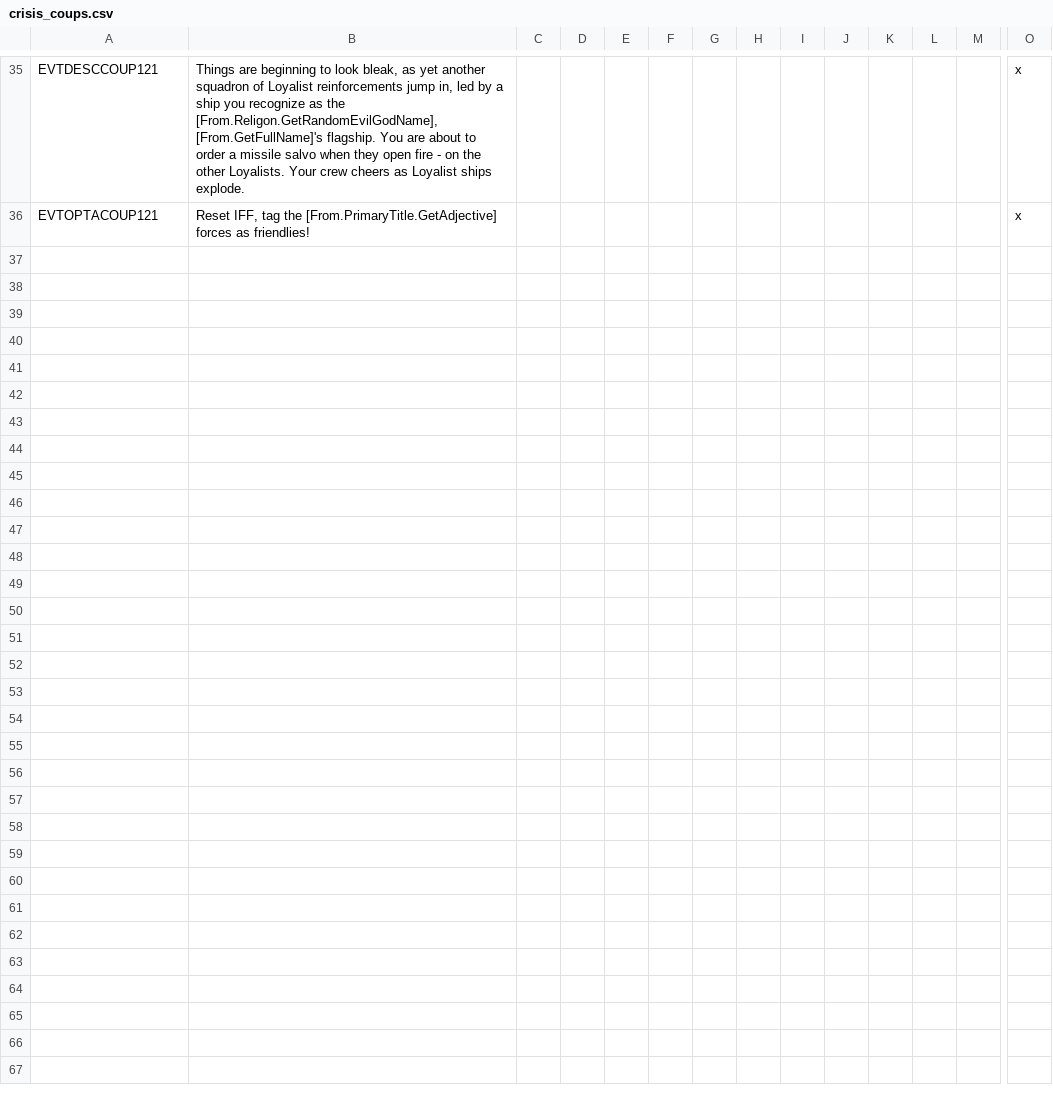
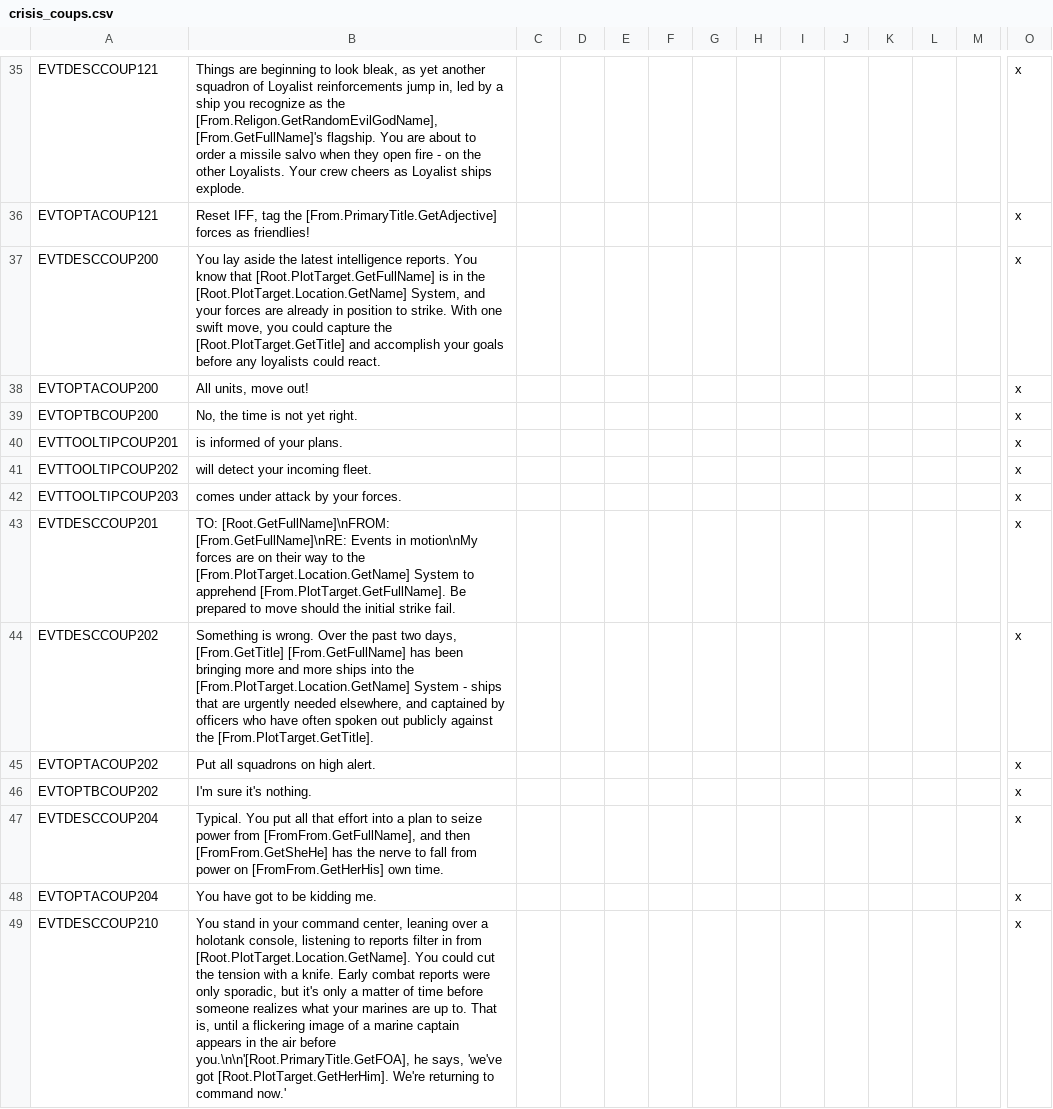
Before and after one commit to Galle-/CotC, a CSV file: Crisis of the Confederation/localisation/crisis_coups.csv, drawn as a sheet; only a part is shown, gaps mark what is left out; rows hold the shown columns only; the diff covers the shown part only; the diff names each change by its address in the sheet, - before the commit and + after, or states it on an @@ line.

Commit message:
Coup bug fixes

```diff
--- a/Crisis of the Confederation/localisation/crisis_coups.csv
+++ b/Crisis of the Confederation/localisation/crisis_coups.csv
+row 37: EVTDESCCOUP200 | You lay aside the latest intelligence reports. You know that [Root.PlotTarget.GetFullName] is in the [Root.PlotTarget.Location.GetName] System, and your forces are already in position to strike. With one swift move, you could capture the [Root.PlotTarget.GetTitle] and accomplish your goals before any loyalists could react. |  |  |  |  |  |  |  |  |  |  |  | x
+row 38: EVTOPTACOUP200 | All units, move out! |  |  |  |  |  |  |  |  |  |  |  | x
+row 39: EVTOPTBCOUP200 | No, the time is not yet right. |  |  |  |  |  |  |  |  |  |  |  | x
+row 40: EVTTOOLTIPCOUP201 | is informed of your plans. |  |  |  |  |  |  |  |  |  |  |  | x
+row 41: EVTTOOLTIPCOUP202 | will detect your incoming fleet. |  |  |  |  |  |  |  |  |  |  |  | x
+row 42: EVTTOOLTIPCOUP203 | comes under attack by your forces. |  |  |  |  |  |  |  |  |  |  |  | x
+row 43: EVTDESCCOUP201 | TO: [Root.GetFullName]\nFROM: [From.GetFullName]\nRE: Events in motion\nMy forces are on their way to the [From.PlotTarget.Location.GetName] System to apprehend [From.PlotTarget.GetFullName]. Be prepared to move should the initial strike fail. |  |  |  |  |  |  |  |  |  |  |  | x
+row 44: EVTDESCCOUP202 | Something is wrong. Over the past two days, [From.GetTitle] [From.GetFullName] has been bringing more and more ships into the [From.PlotTarget.Location.GetName] System - ships that are urgently needed elsewhere, and captained by officers who have often spoken out publicly against the [From.PlotTarget.GetTitle]. |  |  |  |  |  |  |  |  |  |  |  | x
+row 45: EVTOPTACOUP202 | Put all squadrons on high alert. |  |  |  |  |  |  |  |  |  |  |  | x
+row 46: EVTOPTBCOUP202 | I'm sure it's nothing. |  |  |  |  |  |  |  |  |  |  |  | x
+row 47: EVTDESCCOUP204 | Typical. You put all that effort into a plan to seize power from [FromFrom.GetFullName], and then [FromFrom.GetSheHe] has the nerve to fall from power on [FromFrom.GetHerHis] own time. |  |  |  |  |  |  |  |  |  |  |  | x
+row 48: EVTOPTACOUP204 | You have got to be kidding me. |  |  |  |  |  |  |  |  |  |  |  | x
+row 49: EVTDESCCOUP210 | You stand in your command center, leaning over a holotank console, listening to reports filter in from [Root.PlotTarget.Location.GetName]. You could cut the tension with a knife. Early combat reports were only sporadic, but it's only a matter of time before someone realizes what your marines are up to. That is, until a flickering image of a marine captain appears in the air before you.\n\n'[Root.PrimaryTitle.GetFOA], he says, 'we've got [Root.PlotTarget.GetHerHim]. We're returning to command now.' |  |  |  |  |  |  |  |  |  |  |  | x
```
Also changed, not shown: 13 added rows elsewhere in this file, 1 other file.
